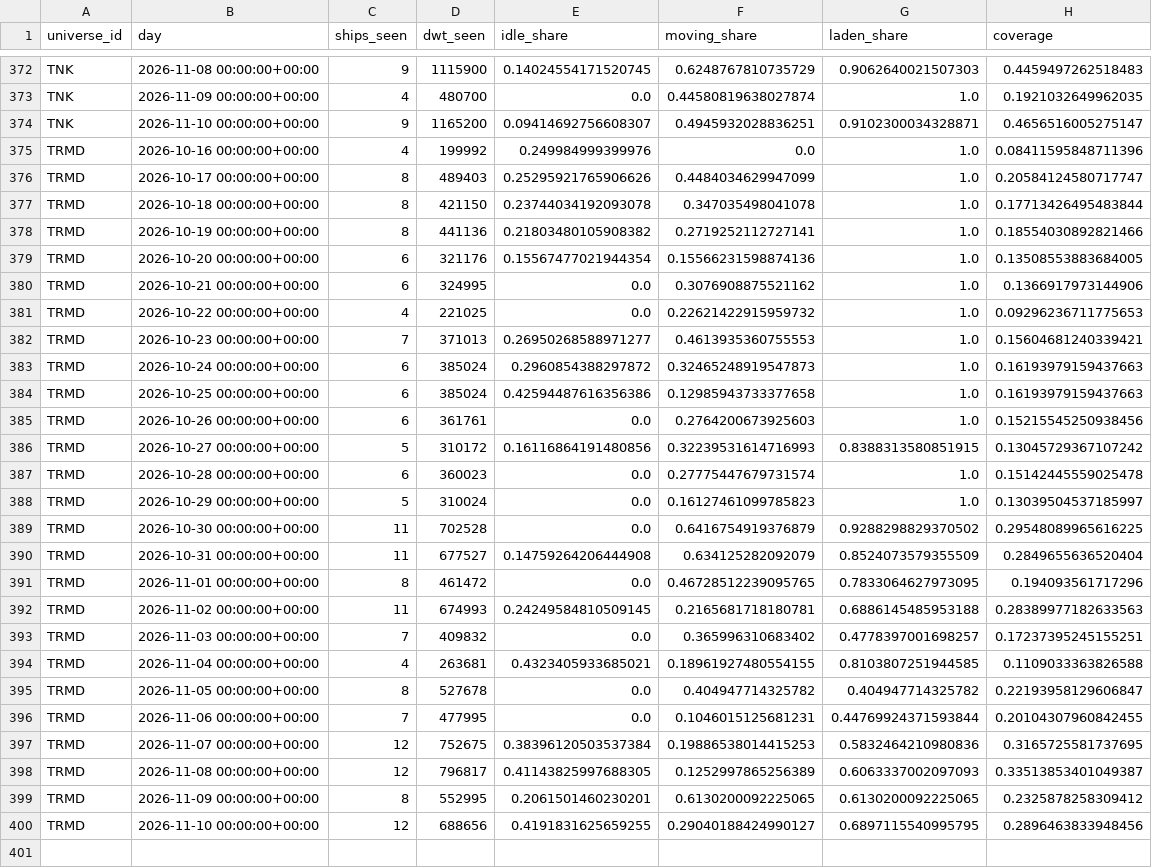
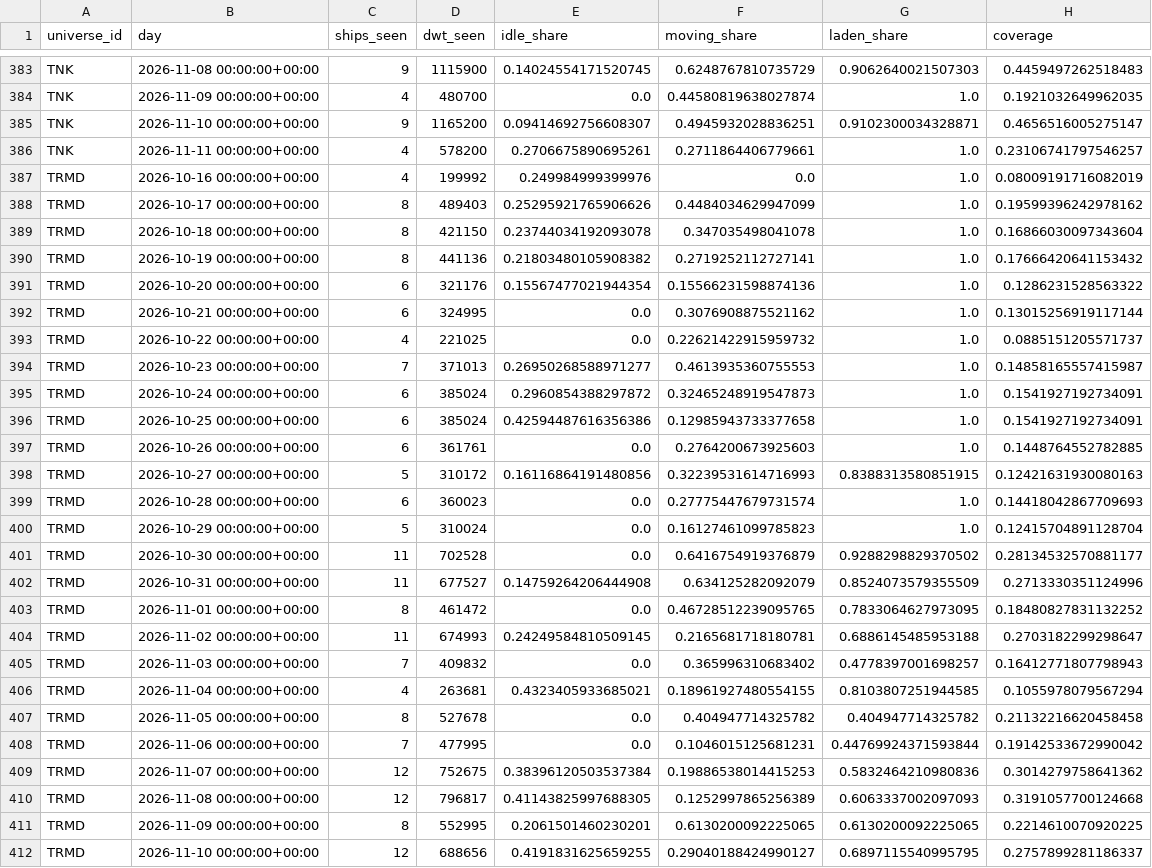
Before and after one commit to ambekarhrush/shipping-long-short-lab, a CSV file: data/fleet/company_signals.csv, drawn as a sheet; only a part is shown, gaps mark what is left out; the diff covers the shown part only.

Commit message:
FleetWatch snapshot 2026-11-11T06:49Z

```diff
--- a/data/fleet/company_signals.csv
+++ b/data/fleet/company_signals.csv
@@ -374,27 +385,28 @@ TNK,2026-11-09 00:00:00+00:00,4,480700,0.0,0.44580819638027874,1.0,0.19210326499
 TNK,2026-11-10 00:00:00+00:00,9,1165200,0.09414692756608307,0.4945932028836251,0.9102300034328871,0.4656516005275147
-TRMD,2026-10-16 00:00:00+00:00,4,199992,0.249984999399976,0.0,1.0,0.08411595848711396
-TRMD,2026-10-17 00:00:00+00:00,8,489403,0.25295921765906626,0.4484034629947099,1.0,0.20584124580717747
-TRMD,2026-10-18 00:00:00+00:00,8,421150,0.23744034192093078,0.347035498041078,1.0,0.17713426495483844
-TRMD,2026-10-19 00:00:00+00:00,8,441136,0.21803480105908382,0.2719252112727141,1.0,0.18554030892821466
-TRMD,2026-10-20 00:00:00+00:00,6,321176,0.15567477021944354,0.15566231598874136,1.0,0.13508553883684005
-TRMD,2026-10-21 00:00:00+00:00,6,324995,0.0,0.3076908875521162,1.0,0.1366917973144906
-TRMD,2026-10-22 00:00:00+00:00,4,221025,0.0,0.22621422915959732,1.0,0.09296236711775653
-TRMD,2026-10-23 00:00:00+00:00,7,371013,0.26950268588971277,0.4613935360755553,1.0,0.15604681240339421
-TRMD,2026-10-24 00:00:00+00:00,6,385024,0.2960854388297872,0.32465248919547873,1.0,0.16193979159437663
-TRMD,2026-10-25 00:00:00+00:00,6,385024,0.42594487616356386,0.12985943733377658,1.0,0.16193979159437663
-TRMD,2026-10-26 00:00:00+00:00,6,361761,0.0,0.2764200673925603,1.0,0.15215545250938456
-TRMD,2026-10-27 00:00:00+00:00,5,310172,0.16116864191480856,0.32239531614716993,0.8388313580851915,0.13045729367107242
-TRMD,2026-10-28 00:00:00+00:00,6,360023,0.0,0.27775447679731574,1.0,0.15142445559025478
-TRMD,2026-10-29 00:00:00+00:00,5,310024,0.0,0.16127461099785823,1.0,0.13039504537185997
-TRMD,2026-10-30 00:00:00+00:00,11,702528,0.0,0.6416754919376879,0.9288298829370502,0.29548089965616225
-TRMD,2026-10-31 00:00:00+00:00,11,677527,0.14759264206444908,0.634125282092079,0.8524073579355509,0.2849655636520404
-TRMD,2026-11-01 00:00:00+00:00,8,461472,0.0,0.46728512239095765,0.7833064627973095,0.194093561717296
-TRMD,2026-11-02 00:00:00+00:00,11,674993,0.24249584810509145,0.2165681718180781,0.6886145485953188,0.28389977182633563
-TRMD,2026-11-03 00:00:00+00:00,7,409832,0.0,0.365996310683402,0.4778397001698257,0.17237395245155251
-TRMD,2026-11-04 00:00:00+00:00,4,263681,0.4323405933685021,0.18961927480554155,0.8103807251944585,0.1109033363826588
-TRMD,2026-11-05 00:00:00+00:00,8,527678,0.0,0.404947714325782,0.404947714325782,0.22193958129606847
-TRMD,2026-11-06 00:00:00+00:00,7,477995,0.0,0.1046015125681231,0.44769924371593844,0.20104307960842455
-TRMD,2026-11-07 00:00:00+00:00,12,752675,0.38396120503537384,0.19886538014415253,0.5832464210980836,0.3165725581737695
-TRMD,2026-11-08 00:00:00+00:00,12,796817,0.41143825997688305,0.1252997865256389,0.6063337002097093,0.33513853401049387
-TRMD,2026-11-09 00:00:00+00:00,8,552995,0.2061501460230201,0.6130200092225065,0.6130200092225065,0.2325878258309412
-TRMD,2026-11-10 00:00:00+00:00,12,688656,0.4191831625659255,0.29040188424990127,0.6897115540995795,0.2896463833948456
+TNK,2026-11-11 00:00:00+00:00,4,578200,0.2706675890695261,0.2711864406779661,1.0,0.23106741797546257
+TRMD,2026-10-16 00:00:00+00:00,4,199992,0.249984999399976,0.0,1.0,0.08009191716082019
+TRMD,2026-10-17 00:00:00+00:00,8,489403,0.25295921765906626,0.4484034629947099,1.0,0.19599396242978162
+TRMD,2026-10-18 00:00:00+00:00,8,421150,0.23744034192093078,0.347035498041078,1.0,0.16866030097343604
+TRMD,2026-10-19 00:00:00+00:00,8,441136,0.21803480105908382,0.2719252112727141,1.0,0.17666420641153432
+TRMD,2026-10-20 00:00:00+00:00,6,321176,0.15567477021944354,0.15566231598874136,1.0,0.1286231528563322
+TRMD,2026-10-21 00:00:00+00:00,6,324995,0.0,0.3076908875521162,1.0,0.13015256919117144
+TRMD,2026-10-22 00:00:00+00:00,4,221025,0.0,0.22621422915959732,1.0,0.0885151205571737
+TRMD,2026-10-23 00:00:00+00:00,7,371013,0.26950268588971277,0.4613935360755553,1.0,0.14858165557415987
+TRMD,2026-10-24 00:00:00+00:00,6,385024,0.2960854388297872,0.32465248919547873,1.0,0.1541927192734091
+TRMD,2026-10-25 00:00:00+00:00,6,385024,0.42594487616356386,0.12985943733377658,1.0,0.1541927192734091
+TRMD,2026-10-26 00:00:00+00:00,6,361761,0.0,0.2764200673925603,1.0,0.1448764552782885
+TRMD,2026-10-27 00:00:00+00:00,5,310172,0.16116864191480856,0.32239531614716993,0.8388313580851915,0.12421631930080163
+TRMD,2026-10-28 00:00:00+00:00,6,360023,0.0,0.27775447679731574,1.0,0.14418042867709693
+TRMD,2026-10-29 00:00:00+00:00,5,310024,0.0,0.16127461099785823,1.0,0.12415704891128704
+TRMD,2026-10-30 00:00:00+00:00,11,702528,0.0,0.6416754919376879,0.9288298829370502,0.28134532570881177
+TRMD,2026-10-31 00:00:00+00:00,11,677527,0.14759264206444908,0.634125282092079,0.8524073579355509,0.2713330351124996
+TRMD,2026-11-01 00:00:00+00:00,8,461472,0.0,0.46728512239095765,0.7833064627973095,0.18480827831132252
+TRMD,2026-11-02 00:00:00+00:00,11,674993,0.24249584810509145,0.2165681718180781,0.6886145485953188,0.2703182299298647
+TRMD,2026-11-03 00:00:00+00:00,7,409832,0.0,0.365996310683402,0.4778397001698257,0.16412771807798943
+TRMD,2026-11-04 00:00:00+00:00,4,263681,0.4323405933685021,0.18961927480554155,0.8103807251944585,0.1055978079567294
+TRMD,2026-11-05 00:00:00+00:00,8,527678,0.0,0.404947714325782,0.404947714325782,0.21132216620458458
+TRMD,2026-11-06 00:00:00+00:00,7,477995,0.0,0.1046015125681231,0.44769924371593844,0.19142533672990042
+TRMD,2026-11-07 00:00:00+00:00,12,752675,0.38396120503537384,0.19886538014415253,0.5832464210980836,0.3014279758641362
+TRMD,2026-11-08 00:00:00+00:00,12,796817,0.41143825997688305,0.1252997865256389,0.6063337002097093,0.3191057700124668
+TRMD,2026-11-09 00:00:00+00:00,8,552995,0.2061501460230201,0.6130200092225065,0.6130200092225065,0.2214610070920225
+TRMD,2026-11-10 00:00:00+00:00,12,688656,0.4191831625659255,0.29040188424990127,0.6897115540995795,0.2757899281186337
```
Also changed, not shown: 12 added rows and 25 edited cells elsewhere in this file, data/fleet/collector_log.csv, data/fleet/identity.csv, 3 other files.
